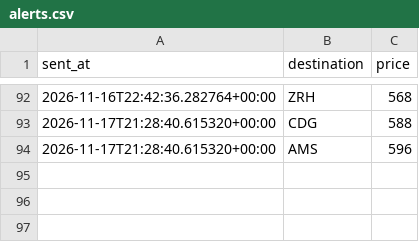
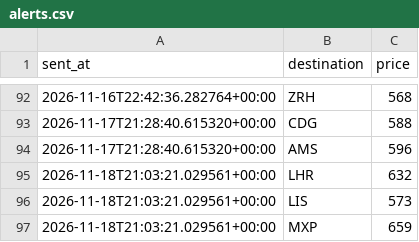
Before and after one commit to abhish05-prog/flight-tracker, a CSV file: data/alerts.csv, drawn as a sheet; only a part is shown, gaps mark what is left out; the diff names each change by its address in the sheet, - before the commit and + after, or states it on an @@ line.

```diff
--- a/data/alerts.csv
+++ b/data/alerts.csv
+row 95: 2026-11-18T21:03:21.029561+00:00 | LHR | 632
+row 96: 2026-11-18T21:03:21.029561+00:00 | LIS | 573
+row 97: 2026-11-18T21:03:21.029561+00:00 | MXP | 659
```
Also changed, not shown: data/history.csv, 2 other files.
